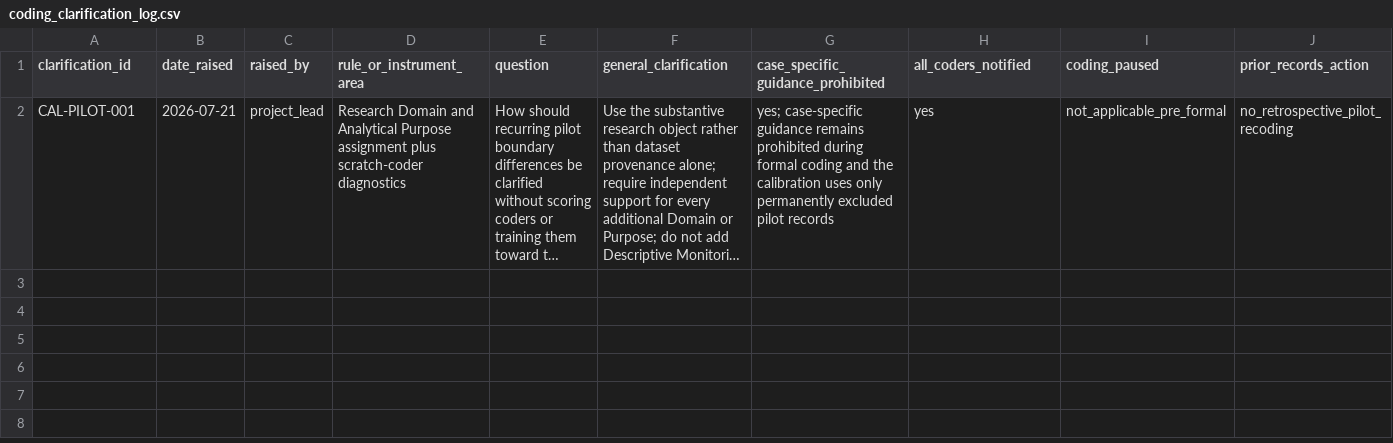
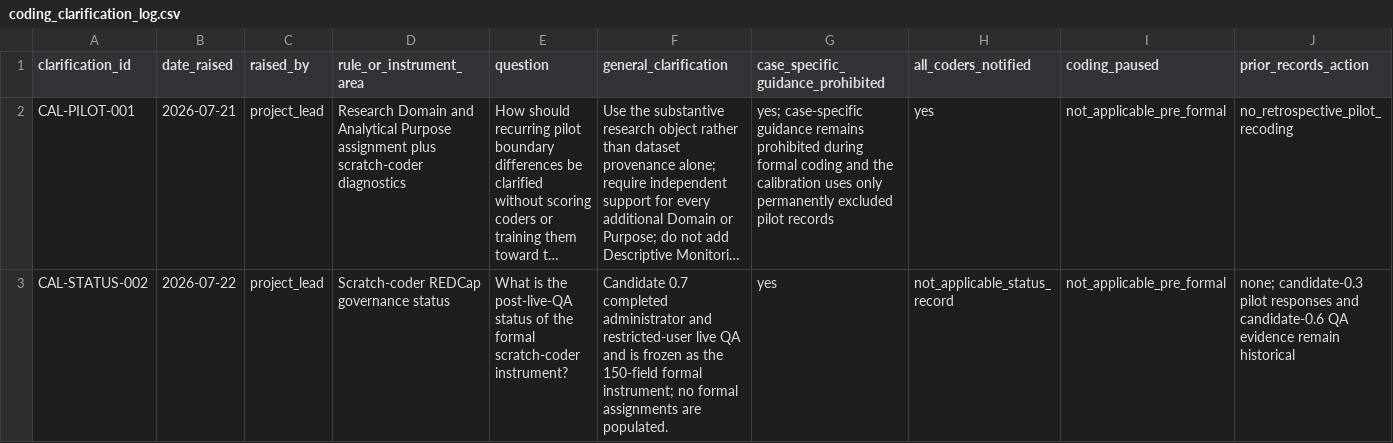
Before and after one commit to balintstewart77/ADR_DEA_project, a CSV file: preregistration/package/09_logs_and_templates/coding_clarification_log.csv, drawn as a sheet; only a part is shown; long unchanged cells end in …; rows hold the shown columns only; the diff names each change by its address in the sheet, - before the commit and + after, or states it on an @@ line.

Commit message:
Issue Validation Protocol v0.14 review candidate

```diff
--- a/preregistration/package/09_logs_and_templates/coding_clarification_log.csv
+++ b/preregistration/package/09_logs_and_templates/coding_clarification_log.csv
+row 3: CAL-STATUS-002 | 2026-07-22 | project_lead | Scratch-coder REDCap governance status | What is the post-live-QA status of the formal scratch-coder instrument? | Candidate 0.7 completed administrator and restricted-user live QA and is frozen as the 150-field formal instrument; no formal assignments are populated. | yes | not_applicable_status_record | not_applicable_pre_formal | none; candidate-0.3 pilot responses and candidate-0.6 QA evidence remain historical
```
Also changed, not shown: preregistration/package/07_analysis/figure_output_manifest.csv, preregistration/package/07_analysis/protocol_analysis_traceability.csv, 43 other files.
